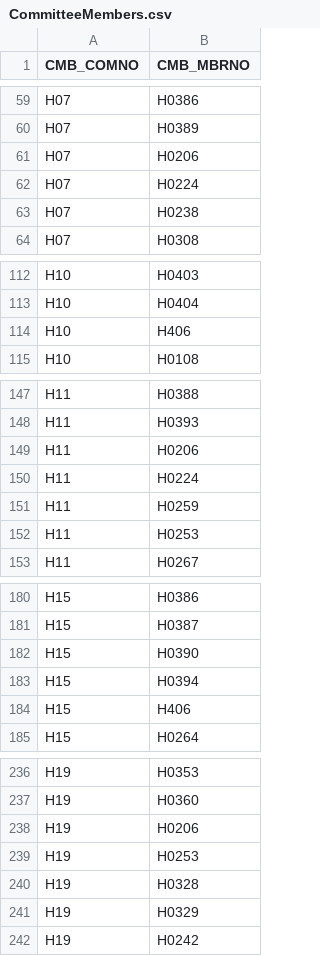
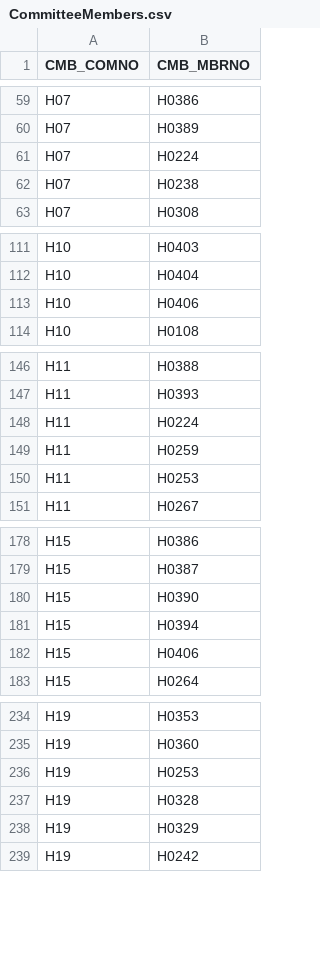
Before and after one commit to kyle-engler/va-legislature-datasette, a CSV file: va_legislature_datasette/lis_data/CommitteeMembers.csv, drawn as a sheet; only a part is shown, gaps mark what is left out.

```diff
--- a/va_legislature_datasette/lis_data/CommitteeMembers.csv
+++ b/va_legislature_datasette/lis_data/CommitteeMembers.csv
@@ -60,3 +60,2 @@
 "H07","H0389"
-"H07","H0206"
 "H07","H0224"
@@ -113,3 +112,3 @@
 "H10","H0404"
-"H10","H406"
+"H10","H0406"
 "H10","H0108"
@@ -148,3 +147,2 @@
 "H11","H0393"
-"H11","H0206"
 "H11","H0224"
@@ -183,3 +181,3 @@
 "H15","H0394"
-"H15","H406"
+"H15","H0406"
 "H15","H0264"
@@ -237,3 +235,2 @@
 "H19","H0360"
-"H19","H0206"
 "H19","H0253"
```
Also changed, not shown: va_legislature_datasette/lis_data/Amendments.csv, va_legislature_datasette/lis_data/DOCKET.csv, 10 other files.
